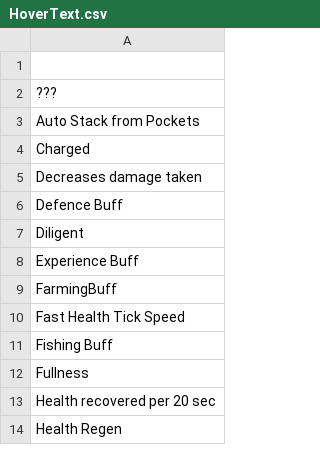
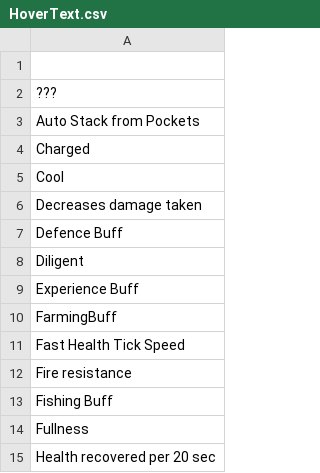
Before and after one commit to xiaoye97/DinkumChinese, a CSV file: History/HoverText.csv, drawn as a sheet; only a part is shown; the shorter side is filled out with more unchanged rows; the diff names each change by its address in the sheet, - before the commit and + after, or states it on an @@ line.

```diff
--- a/History/HoverText.csv
+++ b/History/HoverText.csv
+row 5: Cool
+row 12: Fire resistance
```
Also changed, not shown: History/I2Languages.csv, History/对话表.csv, 3 other files.
